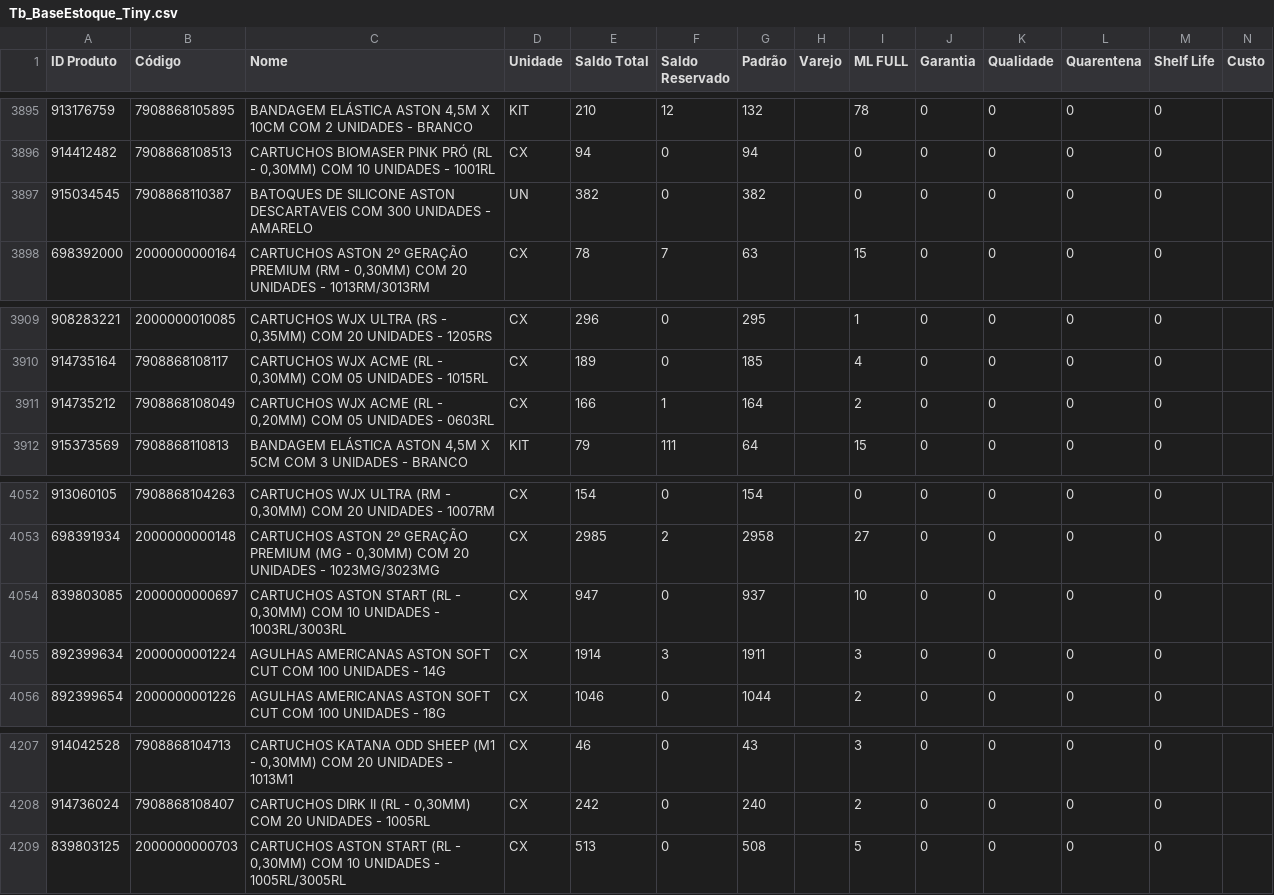
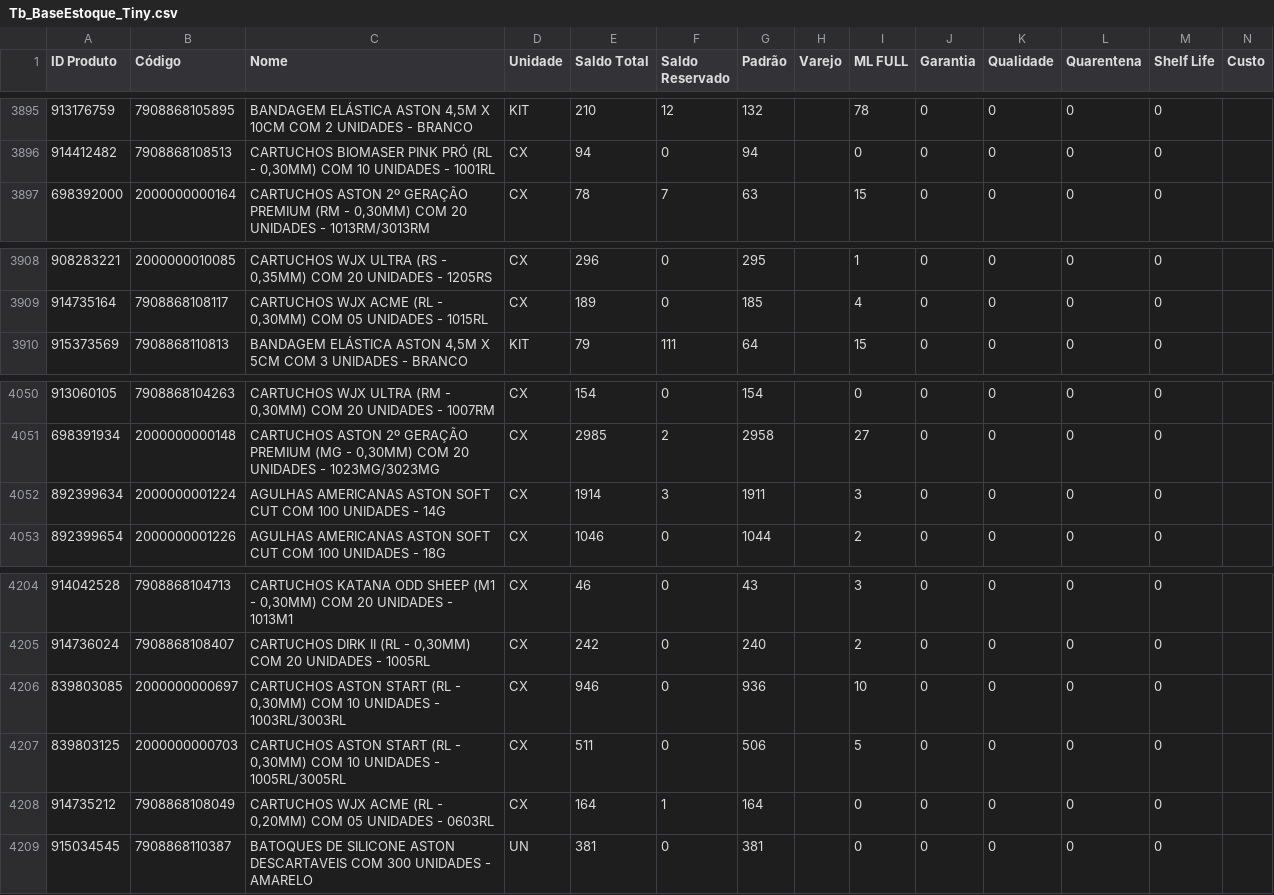
Before and after one commit to JhonatanAlmeida02/Pdg-Tiny-Importacoes, a CSV file: TB_bases/Tb_BaseEstoque_Tiny.csv, drawn as a sheet; only a part is shown, gaps mark what is left out.

```diff
--- a/TB_bases/Tb_BaseEstoque_Tiny.csv
+++ b/TB_bases/Tb_BaseEstoque_Tiny.csv
@@ -3896,3 +3896,2 @@
 914412482;7908868108513;CARTUCHOS BIOMASER PINK PRÓ (RL - 0,30MM) COM 10 UNIDADES - 1001RL;CX;94;0;94;;0;0;0;0;0;
-915034545;7908868110387;BATOQUES DE SILICONE ASTON DESCARTAVEIS COM 300 UNIDADES - AMARELO;UN;382;0;382;;0;0;0;0;0;
 698392000;2000000000164;CARTUCHOS ASTON 2º GERAÇÃO PREMIUM (RM - 0,30MM) COM 20 UNIDADES - 1013RM/3013RM;CX;78;7;63;;15;0;0;0;0;
@@ -3910,3 +3909,2 @@
 914735164;7908868108117;CARTUCHOS WJX ACME (RL - 0,30MM) COM 05 UNIDADES - 1015RL;CX;189;0;185;;4;0;0;0;0;
-914735212;7908868108049;CARTUCHOS WJX ACME (RL - 0,20MM) COM 05 UNIDADES - 0603RL;CX;166;1;164;;2;0;0;0;0;
 915373569;7908868110813;BANDAGEM ELÁSTICA ASTON 4,5M X 5CM COM 3 UNIDADES - BRANCO;KIT;79;111;64;;15;0;0;0;0;
@@ -4053,3 +4051,2 @@
 698391934;2000000000148;CARTUCHOS ASTON 2º GERAÇÃO PREMIUM (MG - 0,30MM) COM 20 UNIDADES - 1023MG/3023MG;CX;2985;2;2958;;27;0;0;0;0;
-839803085;2000000000697;CARTUCHOS ASTON START (RL - 0,30MM) COM 10 UNIDADES - 1003RL/3003RL;CX;947;0;937;;10;0;0;0;0;
 892399634;2000000001224;AGULHAS AMERICANAS ASTON SOFT CUT COM 100 UNIDADES - 14G;CX;1914;3;1911;;3;0;0;0;0;
@@ -4208,2 +4205,5 @@
 914736024;7908868108407;CARTUCHOS DIRK II (RL - 0,30MM) COM 20 UNIDADES - 1005RL;CX;242;0;240;;2;0;0;0;0;
-839803125;2000000000703;CARTUCHOS ASTON START (RL - 0,30MM) COM 10 UNIDADES - 1005RL/3005RL;CX;513;0;508;;5;0;0;0;0;
+839803085;2000000000697;CARTUCHOS ASTON START (RL - 0,30MM) COM 10 UNIDADES - 1003RL/3003RL;CX;946;0;936;;10;0;0;0;0;
+839803125;2000000000703;CARTUCHOS ASTON START (RL - 0,30MM) COM 10 UNIDADES - 1005RL/3005RL;CX;511;0;506;;5;0;0;0;0;
+914735212;7908868108049;CARTUCHOS WJX ACME (RL - 0,20MM) COM 05 UNIDADES - 0603RL;CX;164;1;164;;0;0;0;0;0;
+915034545;7908868110387;BATOQUES DE SILICONE ASTON DESCARTAVEIS COM 300 UNIDADES - AMARELO;UN;381;0;381;;0;0;0;0;0;
```
Also changed, not shown: 1 other file.
